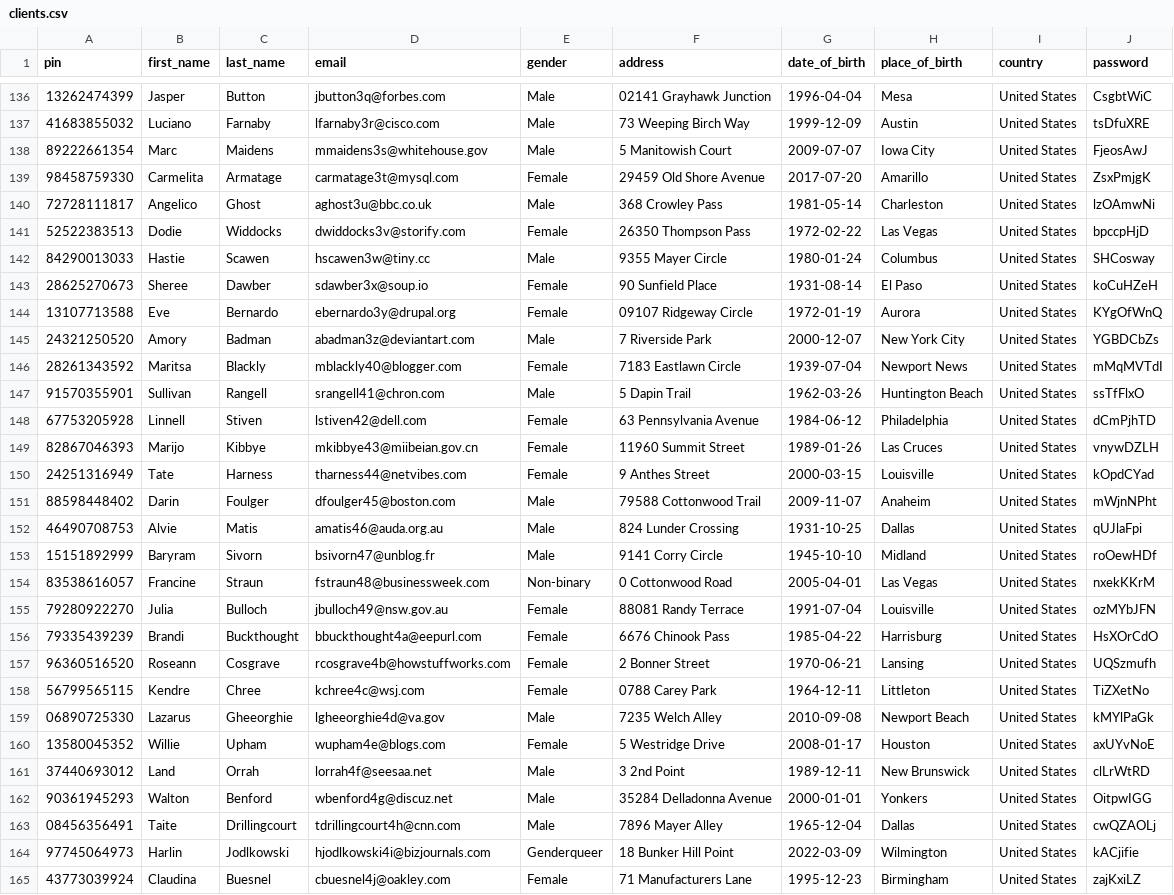
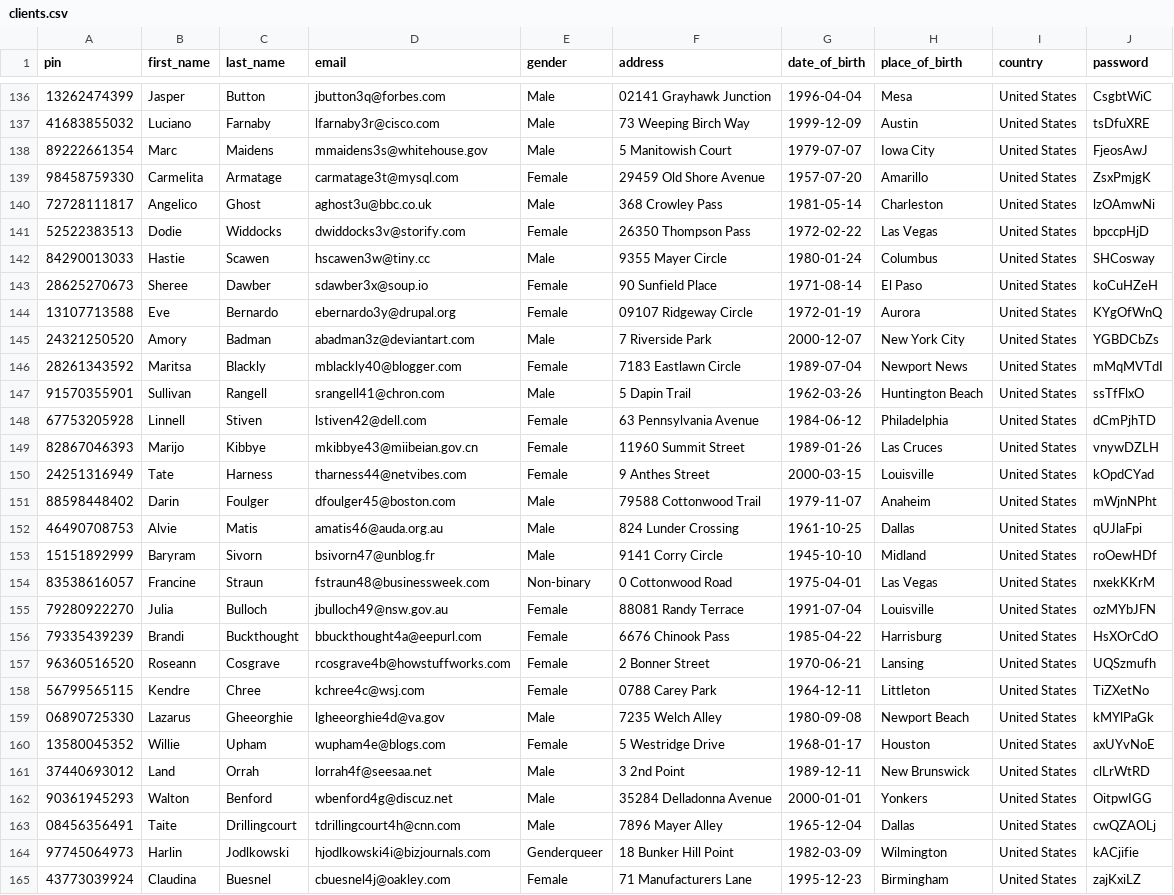
Before and after one commit to marijagegic/NBP-projekt, a CSV file: clients.csv, drawn as a sheet; only a part is shown, gaps mark what is left out; the diff covers the shown part only.

```diff
--- a/clients.csv
+++ b/clients.csv
@@ -137,4 +137,4 @@ pin,first_name,last_name,email,gender,address,date_of_birth,place_of_birth,count
 41683855032,Luciano,Farnaby,lfarnaby3r@cisco.com,Male,73 Weeping Birch Way,1999-12-09,Austin,United States,tsDfuXRE
-89222661354,Marc,Maidens,mmaidens3s@whitehouse.gov,Male,5 Manitowish Court,2009-07-07,Iowa City,United States,FjeosAwJ
-98458759330,Carmelita,Armatage,carmatage3t@mysql.com,Female,29459 Old Shore Avenue,2017-07-20,Amarillo,United States,ZsxPmjgK
+89222661354,Marc,Maidens,mmaidens3s@whitehouse.gov,Male,5 Manitowish Court,1979-07-07,Iowa City,United States,FjeosAwJ
+98458759330,Carmelita,Armatage,carmatage3t@mysql.com,Female,29459 Old Shore Avenue,1957-07-20,Amarillo,United States,ZsxPmjgK
 72728111817,Angelico,Ghost,aghost3u@bbc.co.uk,Male,368 Crowley Pass,1981-05-14,Charleston,United States,lzOAmwNi
@@ -142,6 +142,6 @@ pin,first_name,last_name,email,gender,address,date_of_birth,place_of_birth,count
 84290013033,Hastie,Scawen,hscawen3w@tiny.cc,Male,9355 Mayer Circle,1980-01-24,Columbus,United States,SHCosway
-28625270673,Sheree,Dawber,sdawber3x@soup.io,Female,90 Sunfield Place,1931-08-14,El Paso,United States,koCuHZeH
+28625270673,Sheree,Dawber,sdawber3x@soup.io,Female,90 Sunfield Place,1971-08-14,El Paso,United States,koCuHZeH
 13107713588,Eve,Bernardo,ebernardo3y@drupal.org,Female,09107 Ridgeway Circle,1972-01-19,Aurora,United States,KYgOfWnQ
 24321250520,Amory,Badman,abadman3z@deviantart.com,Male,7 Riverside Park,2000-12-07,New York City,United States,YGBDCbZs
-28261343592,Maritsa,Blackly,mblackly40@blogger.com,Female,7183 Eastlawn Circle,1939-07-04,Newport News,United States,mMqMVTdI
+28261343592,Maritsa,Blackly,mblackly40@blogger.com,Female,7183 Eastlawn Circle,1989-07-04,Newport News,United States,mMqMVTdI
 91570355901,Sullivan,Rangell,srangell41@chron.com,Male,5 Dapin Trail,1962-03-26,Huntington Beach,United States,ssTfFlxO
@@ -150,6 +150,6 @@ pin,first_name,last_name,email,gender,address,date_of_birth,place_of_birth,count
 24251316949,Tate,Harness,tharness44@netvibes.com,Female,9 Anthes Street,2000-03-15,Louisville,United States,kOpdCYad
-88598448402,Darin,Foulger,dfoulger45@boston.com,Male,79588 Cottonwood Trail,2009-11-07,Anaheim,United States,mWjnNPht
-46490708753,Alvie,Matis,amatis46@auda.org.au,Male,824 Lunder Crossing,1931-10-25,Dallas,United States,qUJlaFpi
+88598448402,Darin,Foulger,dfoulger45@boston.com,Male,79588 Cottonwood Trail,1979-11-07,Anaheim,United States,mWjnNPht
+46490708753,Alvie,Matis,amatis46@auda.org.au,Male,824 Lunder Crossing,1961-10-25,Dallas,United States,qUJlaFpi
 15151892999,Baryram,Sivorn,bsivorn47@unblog.fr,Male,9141 Corry Circle,1945-10-10,Midland,United States,roOewHDf
-83538616057,Francine,Straun,fstraun48@businessweek.com,Non-binary,0 Cottonwood Road,2005-04-01,Las Vegas,United States,nxekKKrM
+83538616057,Francine,Straun,fstraun48@businessweek.com,Non-binary,0 Cottonwood Road,1975-04-01,Las Vegas,United States,nxekKKrM
 79280922270,Julia,Bulloch,jbulloch49@nsw.gov.au,Female,88081 Randy Terrace,1991-07-04,Louisville,United States,ozMYbJFN
@@ -158,4 +158,4 @@ pin,first_name,last_name,email,gender,address,date_of_birth,place_of_birth,count
 56799565115,Kendre,Chree,kchree4c@wsj.com,Female,0788 Carey Park,1964-12-11,Littleton,United States,TiZXetNo
-06890725330,Lazarus,Gheeorghie,lgheeorghie4d@va.gov,Male,7235 Welch Alley,2010-09-08,Newport Beach,United States,kMYlPaGk
-13580045352,Willie,Upham,wupham4e@blogs.com,Female,5 Westridge Drive,2008-01-17,Houston,United States,axUYvNoE
+06890725330,Lazarus,Gheeorghie,lgheeorghie4d@va.gov,Male,7235 Welch Alley,1980-09-08,Newport Beach,United States,kMYlPaGk
+13580045352,Willie,Upham,wupham4e@blogs.com,Female,5 Westridge Drive,1968-01-17,Houston,United States,axUYvNoE
 37440693012,Land,Orrah,lorrah4f@seesaa.net,Male,3 2nd Point,1989-12-11,New Brunswick,United States,clLrWtRD
@@ -163,3 +163,3 @@ pin,first_name,last_name,email,gender,address,date_of_birth,place_of_birth,count
 08456356491,Taite,Drillingcourt,tdrillingcourt4h@cnn.com,Male,7896 Mayer Alley,1965-12-04,Dallas,United States,cwQZAOLj
-97745064973,Harlin,Jodlkowski,hjodlkowski4i@bizjournals.com,Genderqueer,18 Bunker Hill Point,2022-03-09,Wilmington,United States,kACjifie
+97745064973,Harlin,Jodlkowski,hjodlkowski4i@bizjournals.com,Genderqueer,18 Bunker Hill Point,1982-03-09,Wilmington,United States,kACjifie
 43773039924,Claudina,Buesnel,cbuesnel4j@oakley.com,Female,71 Manufacturers Lane,1995-12-23,Birmingham,United States,zajKxiLZ
```
Also changed, not shown: 59 edited cells elsewhere in this file, 3 other files.
